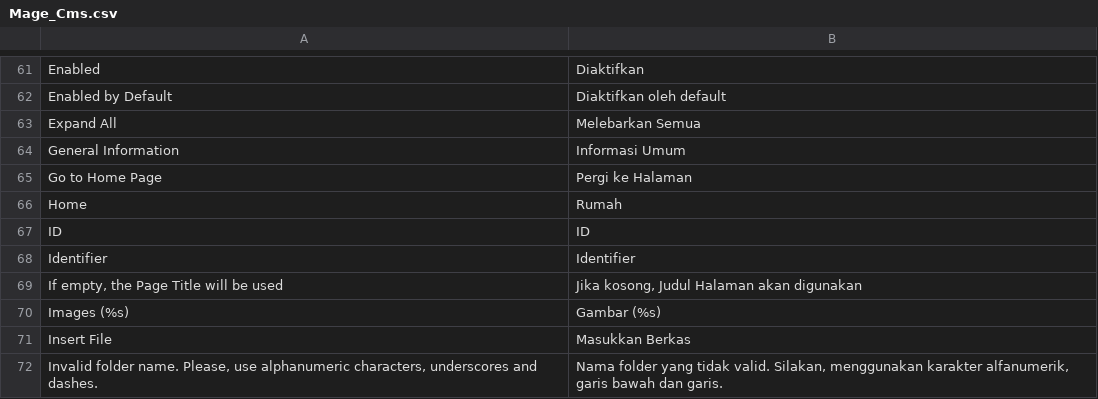
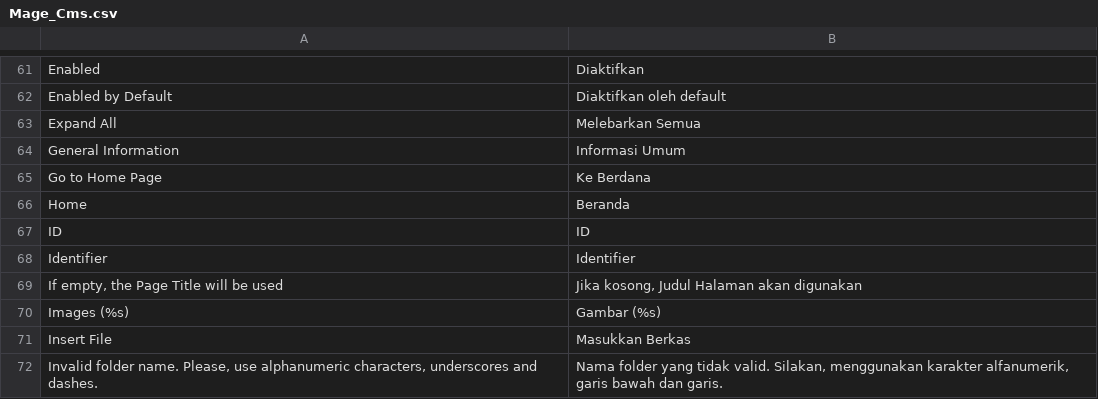
Before and after one commit to OpenMageModuleFostering/indonesia_locale, a CSV file: app/locale/id_ID/Mage_Cms.csv, drawn as a sheet; only a part is shown, gaps mark what is left out.

```diff
--- a/app/locale/id_ID/Mage_Cms.csv
+++ b/app/locale/id_ID/Mage_Cms.csv
@@ -64,4 +64,4 @@ Expand All,Melebarkan Semua
 General Information,Informasi Umum
-Go to Home Page,Pergi ke Halaman
-Home,Rumah
+Go to Home Page,Ke Berdana
+Home,Beranda
 ID,ID
```
Also changed, not shown: app/locale/id_ID/Mage_Catalog.csv, app/locale/id_ID/Mage_Newsletter.csv, 5 other files.
